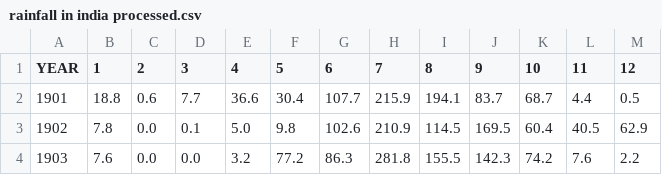
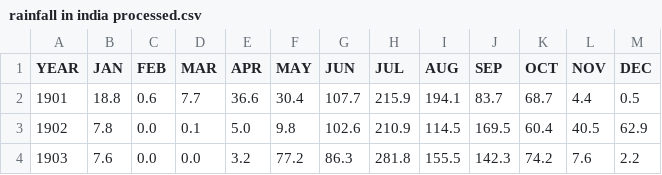
Before and after one commit to MrFrooty/Weather-Model, a CSV file: rainfall in india processed.csv, drawn as a sheet; only a part is shown.

```diff
--- a/rainfall in india processed.csv
+++ b/rainfall in india processed.csv
@@ -1,2 +1,2 @@
-YEAR,1,2,3,4,5,6,7,8,9,10,11,12
+YEAR,JAN,FEB,MAR,APR,MAY,JUN,JUL,AUG,SEP,OCT,NOV,DEC
 1901,18.8,0.6,7.7,36.6,30.4,107.7,215.9,194.1,83.7,68.7,4.4,0.5
```
Also changed, not shown: 1 other file.
